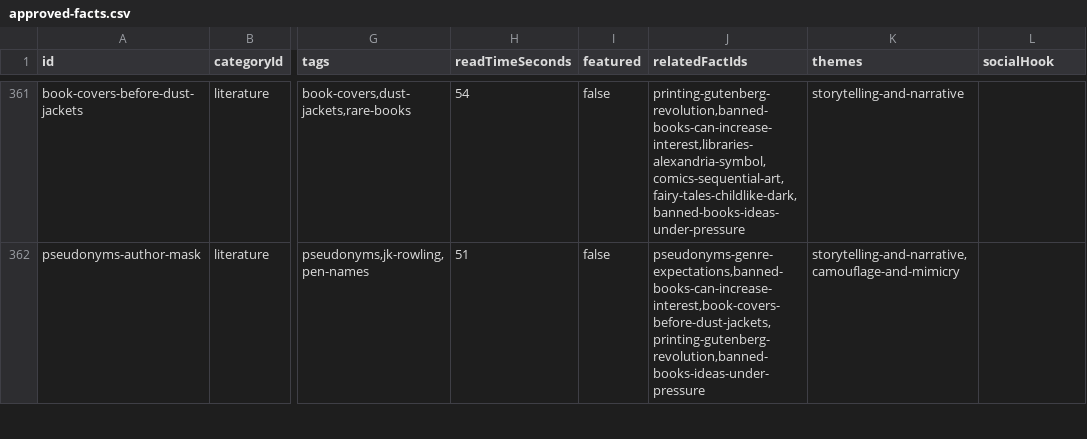
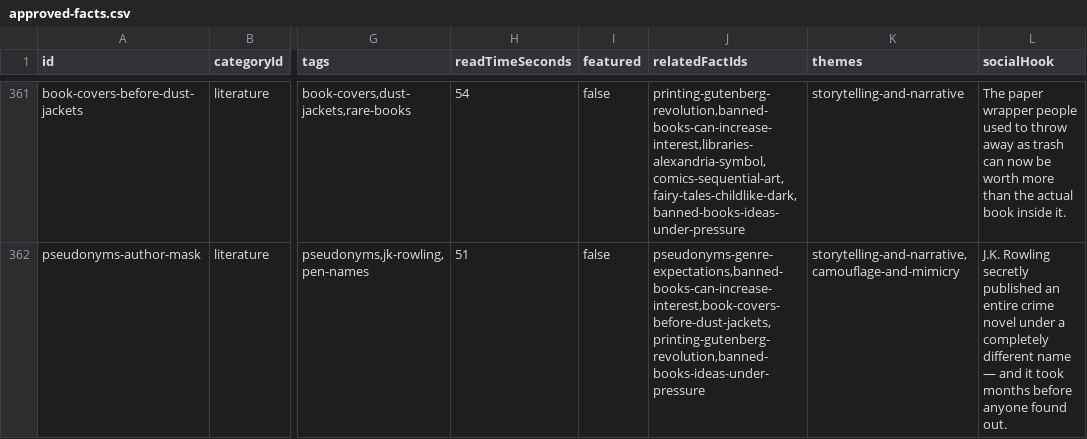
Before and after one commit to xaviersalazar/nib-content-workflow, a CSV file: approved-content/approved-facts.csv, drawn as a sheet; only a part is shown, gaps mark what is left out; the diff covers the shown part only; the diff names each change by its address in the sheet, - before the commit and + after, or states it on an @@ line.

Commit message:
feat: complete socialHook backfill for Literature (Tier C phase 2)

```diff
--- a/approved-content/approved-facts.csv
+++ b/approved-content/approved-facts.csv
-L361 (socialHook): (empty)
+L361 (socialHook): The paper wrapper people used to throw away as trash can now be worth more than the actual book inside it.
-L362 (socialHook): (empty)
+L362 (socialHook): J.K. Rowling secretly published an entire crime novel under a completely different name — and it took months before anyone found out.
```
Also changed, not shown: 29 edited cells elsewhere in this file, 1 other file.
